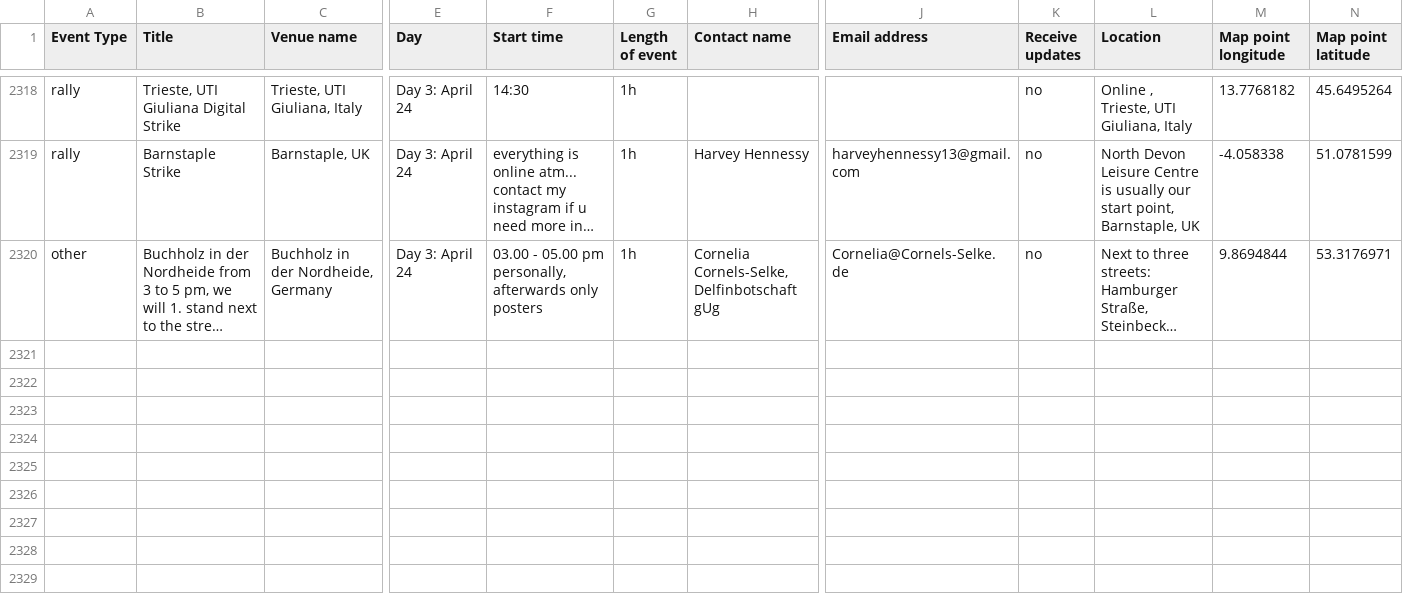
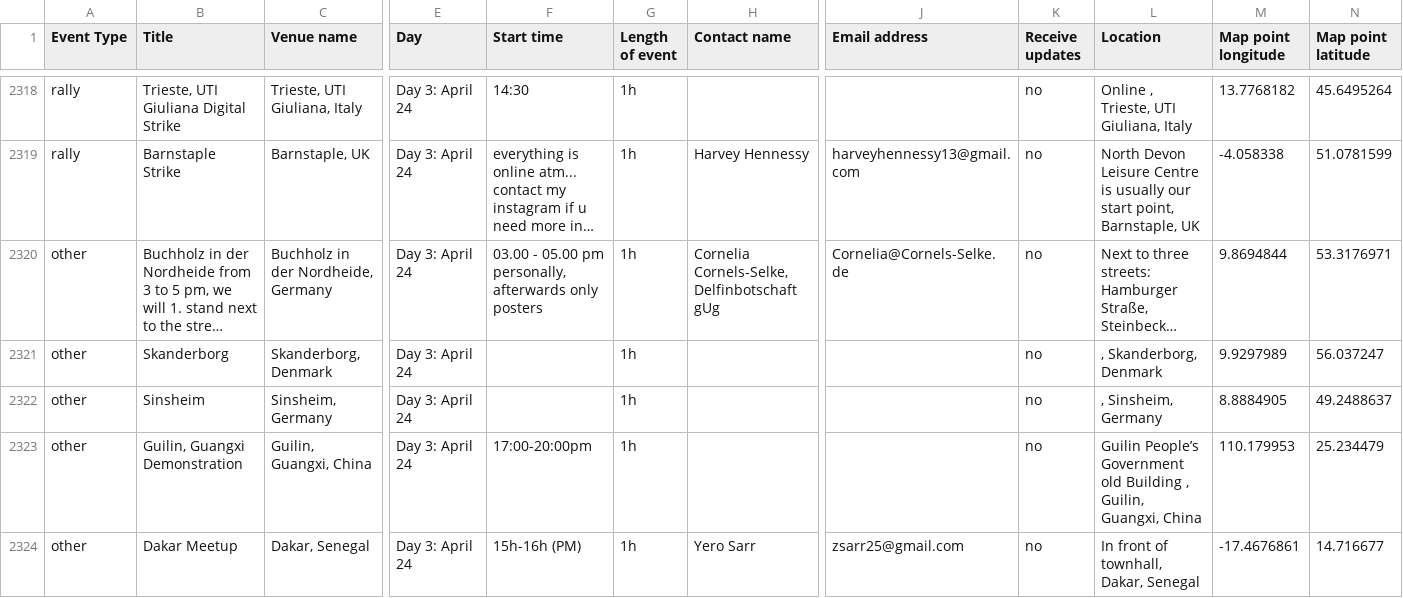
Before and after one commit to allforeco/fridaysforfuture, a CSV file: fff-earthday.csv, drawn as a sheet; only a part is shown, gaps mark what is left out; long unchanged cells end in …; rows hold the shown columns only; the diff covers the shown part only; the diff names each change by its address in the sheet, - before the commit and + after, or states it on an @@ line.

Commit message:
System scheduled commit 2020-04-27 02:05

```diff
--- a/fff-earthday.csv
+++ b/fff-earthday.csv
+row 2321: other | Skanderborg | Skanderborg, Denmark | Day 3: April 24 |  | 1h |  |  | no | , Skanderborg, Denmark | 9.9297989 | 56.037247
+row 2322: other | Sinsheim | Sinsheim, Germany | Day 3: April 24 |  | 1h |  |  | no | , Sinsheim, Germany | 8.8884905 | 49.2488637
+row 2323: other | Guilin, Guangxi Demonstration | Guilin, Guangxi, China | Day 3: April 24 | 17:00-20:00pm | 1h |  |  | no | Guilin People’s Government old Building , Guilin, Guangxi, China | 110.179953 | 25.234479
+row 2324: other | Dakar Meetup | Dakar, Senegal | Day 3: April 24 | 15h-16h (PM) | 1h | Yero Sarr | zsarr25@gmail.com | no | In front of townhall, Dakar, Senegal | -17.4676861 | 14.716677
```
Also changed, not shown: 9 added rows and 15 edited cells elsewhere in this file.
